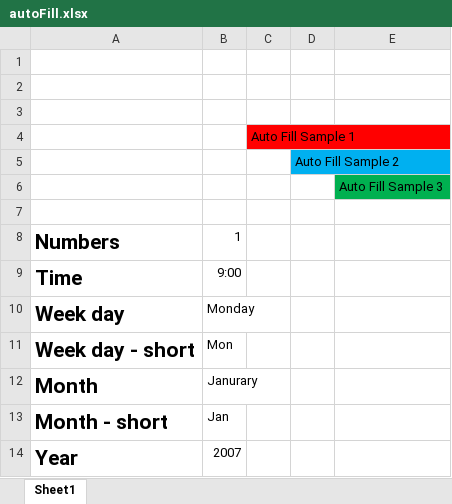
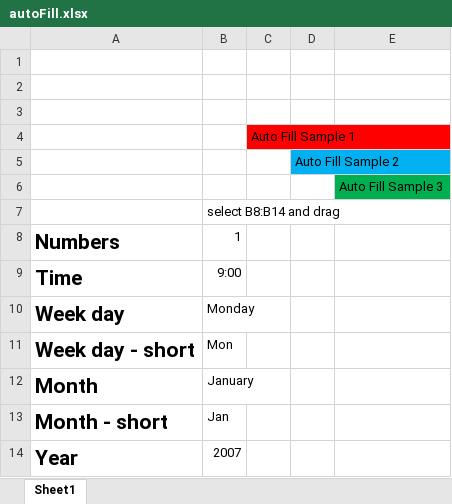
Before and after one commit to keikai/dev-ref, an Excel workbook: src/main/webapp/WEB-INF/books/autoFill.xlsx, sheet Sheet1, drawn as a sheet; values as stored, in another font and other column widths than the file's, no borders; the diff names each change by its address in the sheet, - before the commit and + after, or states it on an @@ line.

Commit message:
fix typo and groupbox height

```diff
--- a/src/main/webapp/WEB-INF/books/autoFill.xlsx (sheet Sheet1)
+++ b/src/main/webapp/WEB-INF/books/autoFill.xlsx (sheet Sheet1)
-B7: (empty)
+B7: select B8:B14 and drag
-B12: Janurary
+B12: January
```
Also changed, not shown: 1 other file.
